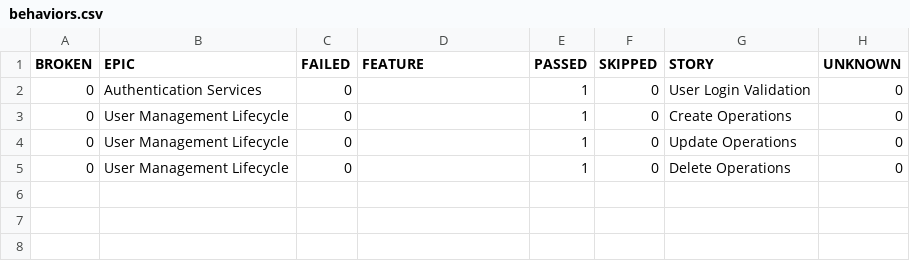
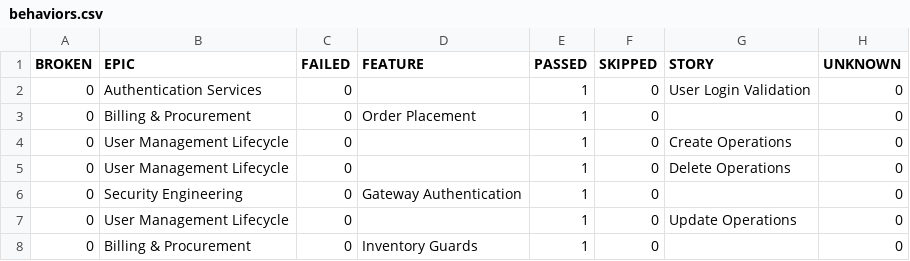
Before and after one commit to Simar0024/ReqRes-Playwright-QA, a CSV file: legacy/data/behaviors.csv, drawn as a sheet.

```diff
--- a/legacy/data/behaviors.csv
+++ b/legacy/data/behaviors.csv
@@ -2,4 +2,7 @@
 "0","Authentication Services","0","","1","0","User Login Validation","0"
+"0","Billing & Procurement","0","Order Placement","1","0","","0"
 "0","User Management Lifecycle","0","","1","0","Create Operations","0"
+"0","User Management Lifecycle","0","","1","0","Delete Operations","0"
+"0","Security Engineering","0","Gateway Authentication","1","0","","0"
 "0","User Management Lifecycle","0","","1","0","Update Operations","0"
-"0","User Management Lifecycle","0","","1","0","Delete Operations","0"
+"0","Billing & Procurement","0","Inventory Guards","1","0","","0"
```
Also changed, not shown: legacy/data/suites.csv, 36 other files.
